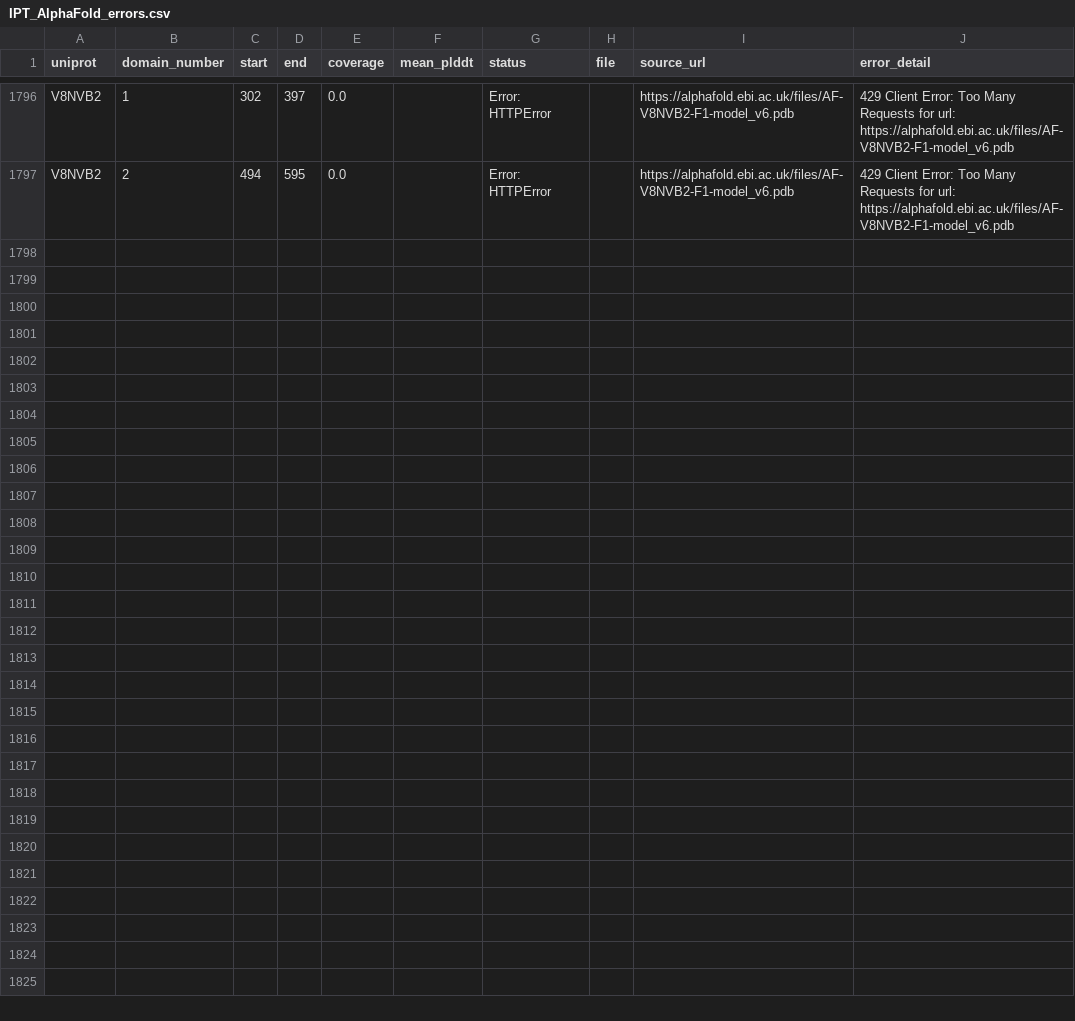
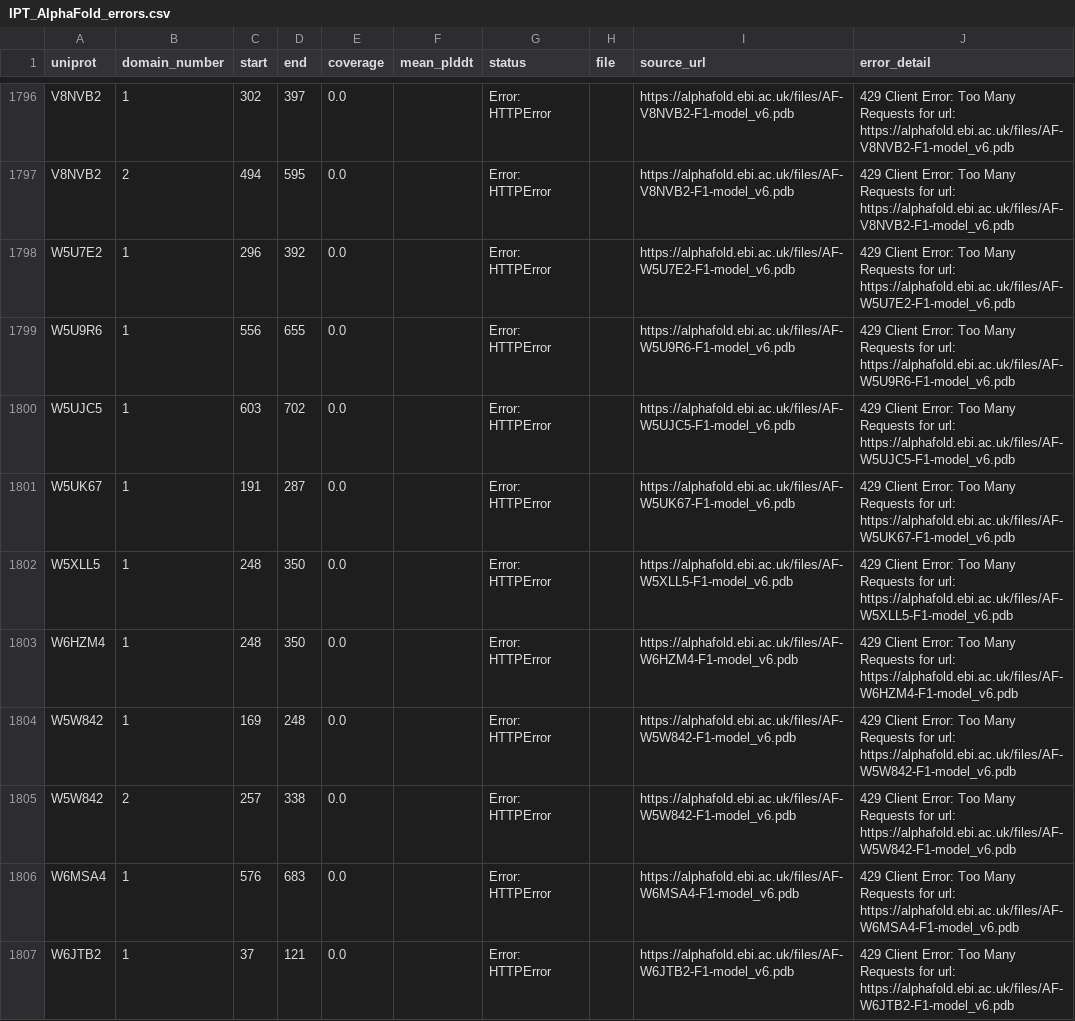
Before and after one commit to NephVar/IPT, a CSV file: metadata/IPT_AlphaFold_errors.csv, drawn as a sheet; only a part is shown, gaps mark what is left out; the diff names each change by its address in the sheet, - before the commit and + after, or states it on an @@ line.

Commit message:
IPT AlphaFold batch 114: 57 structures

```diff
--- a/metadata/IPT_AlphaFold_errors.csv
+++ b/metadata/IPT_AlphaFold_errors.csv
+row 1798: W5U7E2 | 1 | 296 | 392 | 0.0 |  | Error: HTTPError |  | https://alphafold.ebi.ac.uk/files/AF-W5U7E2-F1-model_v6.pdb | 429 Client Error: Too Many Requests for url: https://alphafold.ebi.ac.uk/files/AF-W5U7E2-F1-model_v6.pdb
+row 1799: W5U9R6 | 1 | 556 | 655 | 0.0 |  | Error: HTTPError |  | https://alphafold.ebi.ac.uk/files/AF-W5U9R6-F1-model_v6.pdb | 429 Client Error: Too Many Requests for url: https://alphafold.ebi.ac.uk/files/AF-W5U9R6-F1-model_v6.pdb
+row 1800: W5UJC5 | 1 | 603 | 702 | 0.0 |  | Error: HTTPError |  | https://alphafold.ebi.ac.uk/files/AF-W5UJC5-F1-model_v6.pdb | 429 Client Error: Too Many Requests for url: https://alphafold.ebi.ac.uk/files/AF-W5UJC5-F1-model_v6.pdb
+row 1801: W5UK67 | 1 | 191 | 287 | 0.0 |  | Error: HTTPError |  | https://alphafold.ebi.ac.uk/files/AF-W5UK67-F1-model_v6.pdb | 429 Client Error: Too Many Requests for url: https://alphafold.ebi.ac.uk/files/AF-W5UK67-F1-model_v6.pdb
+row 1802: W5XLL5 | 1 | 248 | 350 | 0.0 |  | Error: HTTPError |  | https://alphafold.ebi.ac.uk/files/AF-W5XLL5-F1-model_v6.pdb | 429 Client Error: Too Many Requests for url: https://alphafold.ebi.ac.uk/files/AF-W5XLL5-F1-model_v6.pdb
+row 1803: W6HZM4 | 1 | 248 | 350 | 0.0 |  | Error: HTTPError |  | https://alphafold.ebi.ac.uk/files/AF-W6HZM4-F1-model_v6.pdb | 429 Client Error: Too Many Requests for url: https://alphafold.ebi.ac.uk/files/AF-W6HZM4-F1-model_v6.pdb
+row 1804: W5W842 | 1 | 169 | 248 | 0.0 |  | Error: HTTPError |  | https://alphafold.ebi.ac.uk/files/AF-W5W842-F1-model_v6.pdb | 429 Client Error: Too Many Requests for url: https://alphafold.ebi.ac.uk/files/AF-W5W842-F1-model_v6.pdb
+row 1805: W5W842 | 2 | 257 | 338 | 0.0 |  | Error: HTTPError |  | https://alphafold.ebi.ac.uk/files/AF-W5W842-F1-model_v6.pdb | 429 Client Error: Too Many Requests for url: https://alphafold.ebi.ac.uk/files/AF-W5W842-F1-model_v6.pdb
+row 1806: W6MSA4 | 1 | 576 | 683 | 0.0 |  | Error: HTTPError |  | https://alphafold.ebi.ac.uk/files/AF-W6MSA4-F1-model_v6.pdb | 429 Client Error: Too Many Requests for url: https://alphafold.ebi.ac.uk/files/AF-W6MSA4-F1-model_v6.pdb
+row 1807: W6JTB2 | 1 | 37 | 121 | 0.0 |  | Error: HTTPError |  | https://alphafold.ebi.ac.uk/files/AF-W6JTB2-F1-model_v6.pdb | 429 Client Error: Too Many Requests for url: https://alphafold.ebi.ac.uk/files/AF-W6JTB2-F1-model_v6.pdb
```
Also changed, not shown: 59 other files.
